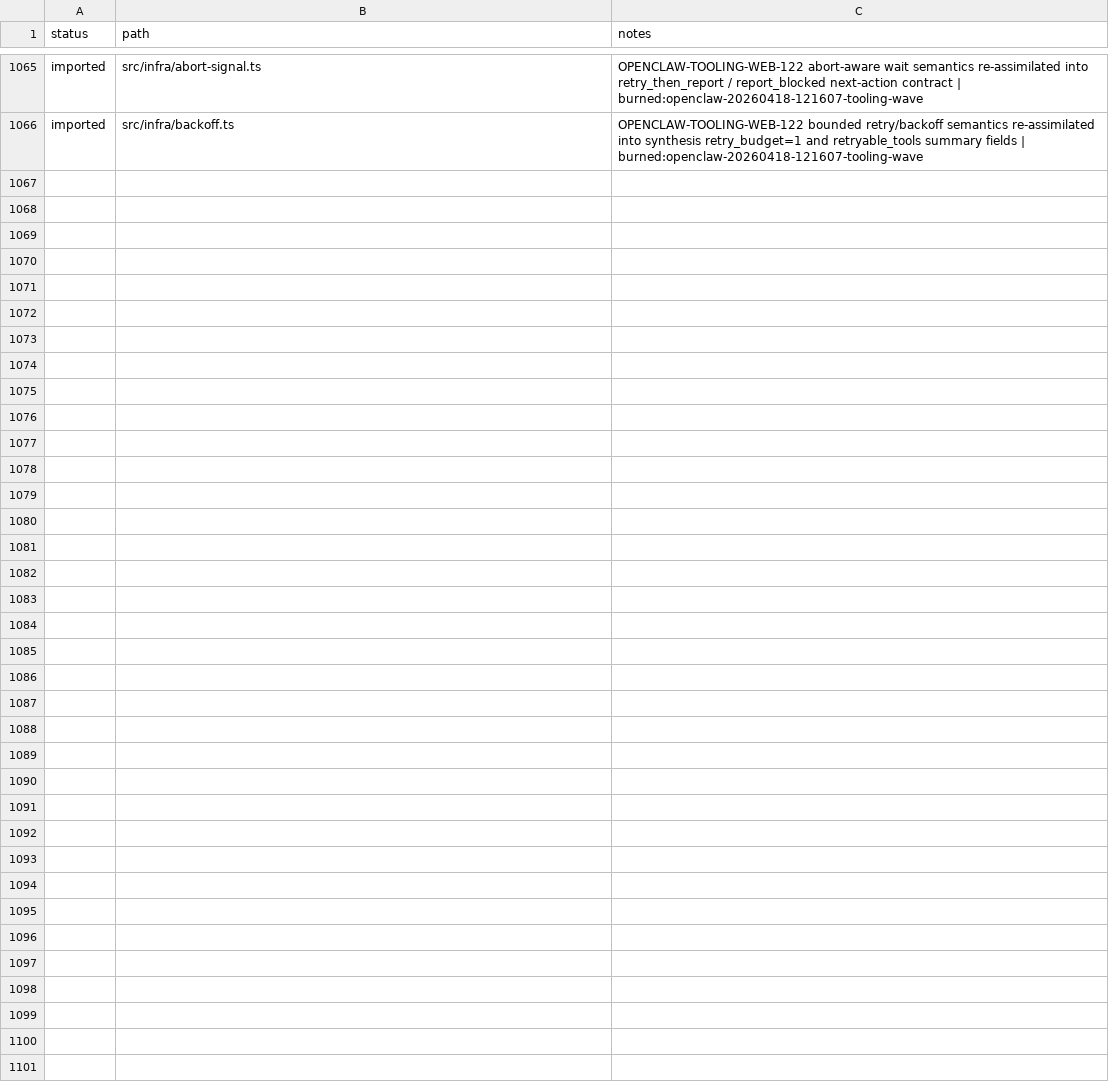
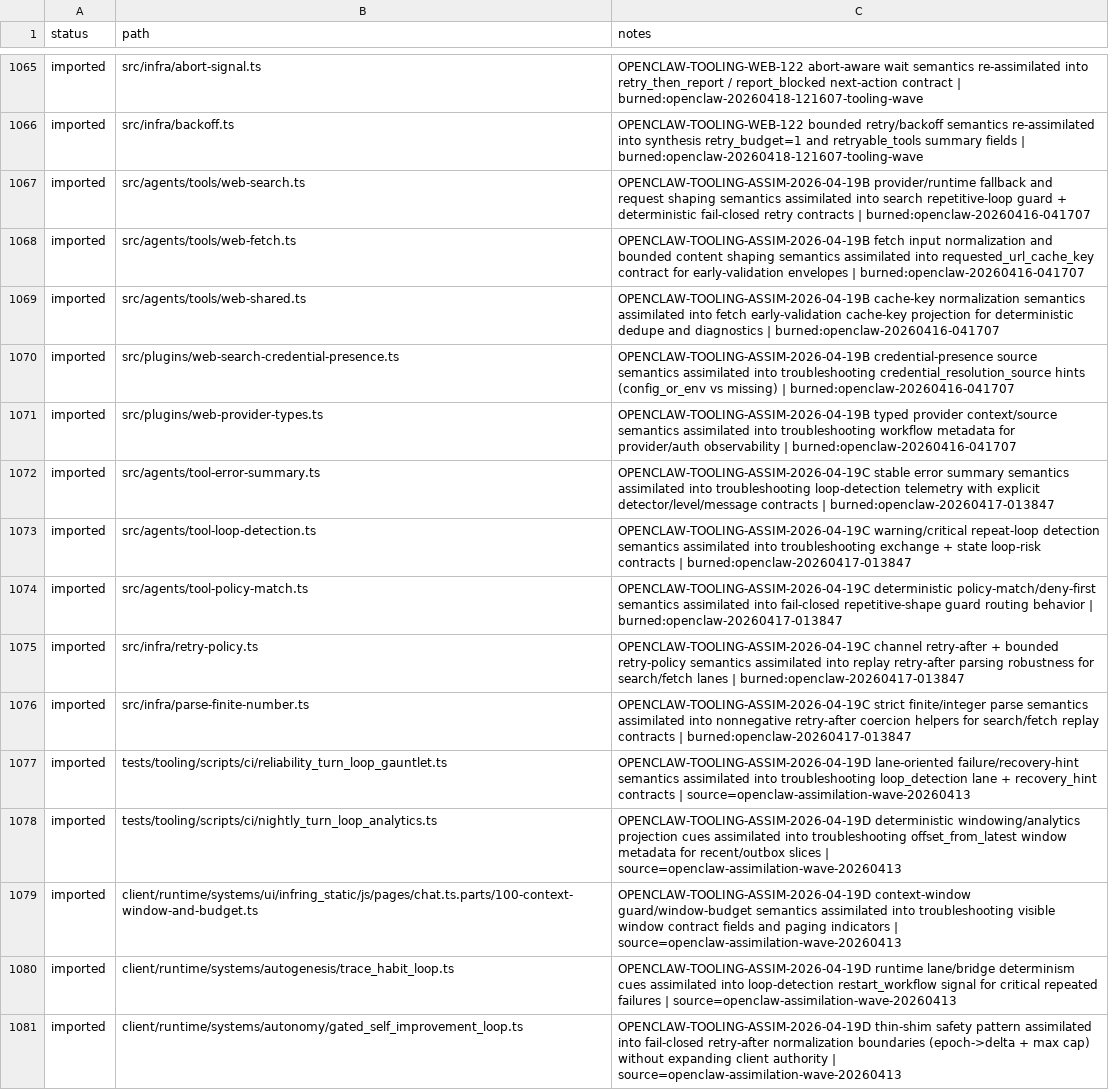
Before and after one commit to jakerslam/protheus, a TSV file: docs/workspace/reports/OPENCLAW_FILE_STATUS.tsv, drawn as a sheet; only a part is shown, gaps mark what is left out.

Commit message:
assimilation: round D tooling retry normalization + troubleshooting window contracts

```diff
--- a/docs/workspace/reports/OPENCLAW_FILE_STATUS.tsv
+++ b/docs/workspace/reports/OPENCLAW_FILE_STATUS.tsv
@@ -1066 +1066,16 @@ imported	src/infra/abort-signal.ts	OPENCLAW-TOOLING-WEB-122 abort-aware wait sem
 imported	src/infra/backoff.ts	OPENCLAW-TOOLING-WEB-122 bounded retry/backoff semantics re-assimilated into synthesis retry_budget=1 and retryable_tools summary fields | burned:openclaw-20260418-121607-tooling-wave
+imported	src/agents/tools/web-search.ts	OPENCLAW-TOOLING-ASSIM-2026-04-19B provider/runtime fallback and request shaping semantics assimilated into search repetitive-loop guard + deterministic fail-closed retry contracts | burned:openclaw-20260416-041707
+imported	src/agents/tools/web-fetch.ts	OPENCLAW-TOOLING-ASSIM-2026-04-19B fetch input normalization and bounded content shaping semantics assimilated into requested_url_cache_key contract for early-validation envelopes | burned:openclaw-20260416-041707
+imported	src/agents/tools/web-shared.ts	OPENCLAW-TOOLING-ASSIM-2026-04-19B cache-key normalization semantics assimilated into fetch early-validation cache-key projection for deterministic dedupe and diagnostics | burned:openclaw-20260416-041707
+imported	src/plugins/web-search-credential-presence.ts	OPENCLAW-TOOLING-ASSIM-2026-04-19B credential-presence source semantics assimilated into troubleshooting credential_resolution_source hints (config_or_env vs missing) | burned:openclaw-20260416-041707
+imported	src/plugins/web-provider-types.ts	OPENCLAW-TOOLING-ASSIM-2026-04-19B typed provider context/source semantics assimilated into troubleshooting workflow metadata for provider/auth observability | burned:openclaw-20260416-041707
+imported	src/agents/tool-error-summary.ts	OPENCLAW-TOOLING-ASSIM-2026-04-19C stable error summary semantics assimilated into troubleshooting loop-detection telemetry with explicit detector/level/message contracts | burned:openclaw-20260417-013847
+imported	src/agents/tool-loop-detection.ts	OPENCLAW-TOOLING-ASSIM-2026-04-19C warning/critical repeat-loop detection semantics assimilated into troubleshooting exchange + state loop-risk contracts | burned:openclaw-20260417-013847
+imported	src/agents/tool-policy-match.ts	OPENCLAW-TOOLING-ASSIM-2026-04-19C deterministic policy-match/deny-first semantics assimilated into fail-closed repetitive-shape guard routing behavior | burned:openclaw-20260417-013847
+imported	src/infra/retry-policy.ts	OPENCLAW-TOOLING-ASSIM-2026-04-19C channel retry-after + bounded retry-policy semantics assimilated into replay retry-after parsing robustness for search/fetch lanes | burned:openclaw-20260417-013847
+imported	src/infra/parse-finite-number.ts	OPENCLAW-TOOLING-ASSIM-2026-04-19C strict finite/integer parse semantics assimilated into nonnegative retry-after coercion helpers for search/fetch replay contracts | burned:openclaw-20260417-013847
+imported	tests/tooling/scripts/ci/reliability_turn_loop_gauntlet.ts	OPENCLAW-TOOLING-ASSIM-2026-04-19D lane-oriented failure/recovery-hint semantics assimilated into troubleshooting loop_detection lane + recovery_hint contracts | source=openclaw-assimilation-wave-20260413
+imported	tests/tooling/scripts/ci/nightly_turn_loop_analytics.ts	OPENCLAW-TOOLING-ASSIM-2026-04-19D deterministic windowing/analytics projection cues assimilated into troubleshooting offset_from_latest window metadata for recent/outbox slices | source=openclaw-assimilation-wave-20260413
+imported	client/runtime/systems/ui/infring_static/js/pages/chat.ts.parts/100-context-window-and-budget.ts	OPENCLAW-TOOLING-ASSIM-2026-04-19D context-window guard/window-budget semantics assimilated into troubleshooting visible window contract fields and paging indicators | source=openclaw-assimilation-wave-20260413
+imported	client/runtime/systems/autogenesis/trace_habit_loop.ts	OPENCLAW-TOOLING-ASSIM-2026-04-19D runtime lane/bridge determinism cues assimilated into loop-detection restart_workflow signal for critical repeated failures | source=openclaw-assimilation-wave-20260413
+imported	client/runtime/systems/autonomy/gated_self_improvement_loop.ts	OPENCLAW-TOOLING-ASSIM-2026-04-19D thin-shim safety pattern assimilated into fail-closed retry-after normalization boundaries (epoch->delta + max cap) without expanding client authority | source=openclaw-assimilation-wave-20260413
```
Also changed, not shown: docs/workspace/reports/CLINE_FILE_STATUS.tsv, 12 other files.
